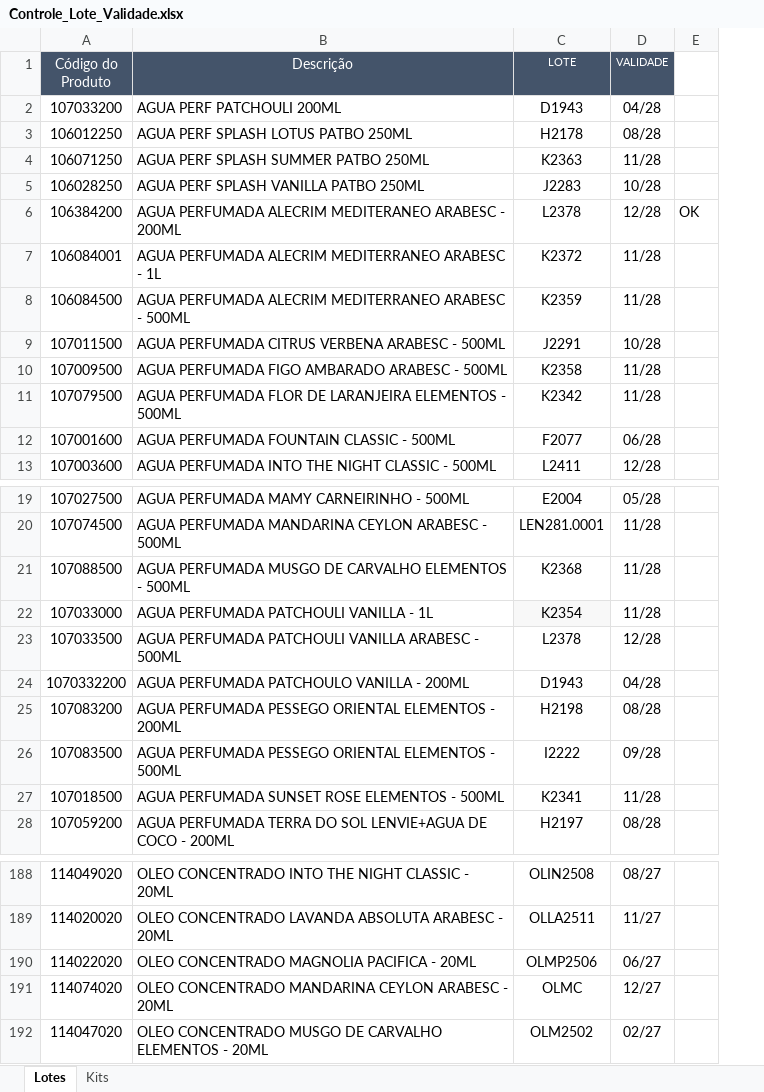
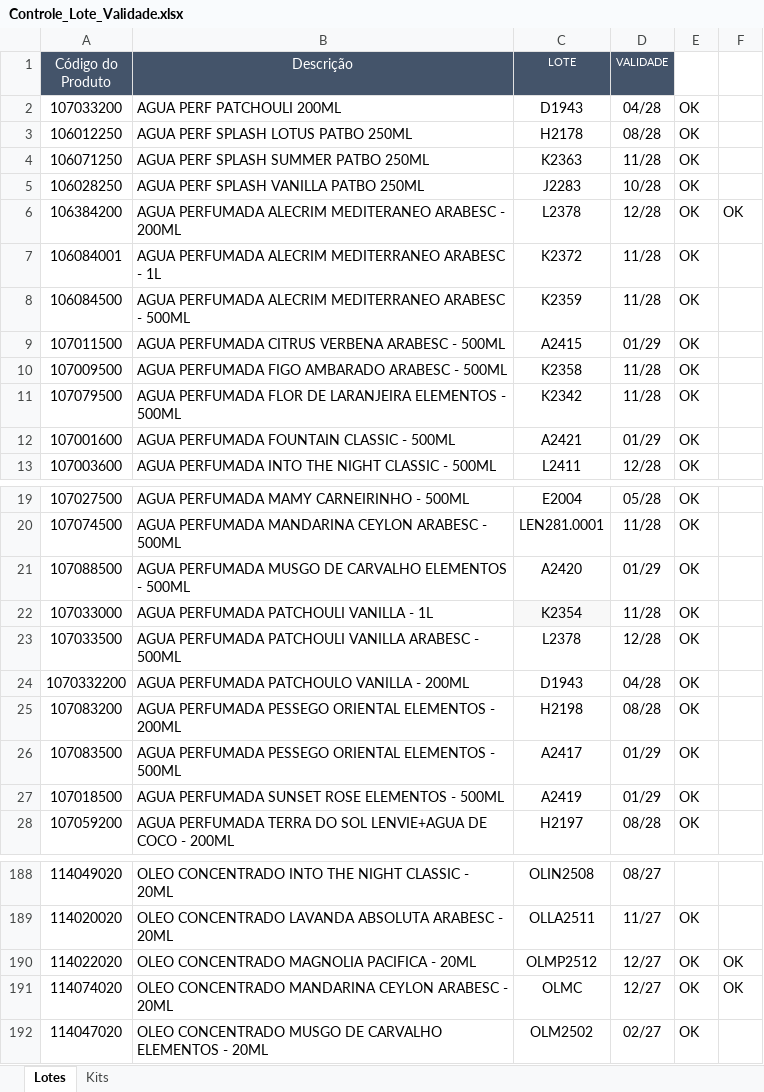
Before and after one commit to Aciem22/Rastreabilidade-Remessa, an Excel workbook: Controle_Lote_Validade.xlsx, sheet Lotes, drawn as a sheet; only a part is shown, gaps mark what is left out; values as stored, in another font and other column widths than the file's, no borders; charts and pictures not drawn; addresses are those after the commit; the diff covers the shown part only; the diff names each change by its address in the sheet, - before the commit and + after, or states it on an @@ line.

Commit message:
Atualização automática da planilha via Apps Script

```diff
--- a/Controle_Lote_Validade.xlsx (sheet Lotes)
+++ b/Controle_Lote_Validade.xlsx (sheet Lotes)
+column E, rows 2-13: all OK; rows 19-28: all OK; rows 189-192: all OK
-C9 (LOTE): J2291
+C9 (LOTE): A2415
-D9 (VALIDADE): 10/28
+D9 (VALIDADE): 01/29
-C12 (LOTE): F2077
+C12 (LOTE): A2421
-D12 (VALIDADE): 06/28
+D12 (VALIDADE): 01/29
-C21 (LOTE): K2368
+C21 (LOTE): A2420
-D21 (VALIDADE): 11/28
+D21 (VALIDADE): 01/29
-C26 (LOTE): I2222
+C26 (LOTE): A2417
-D26 (VALIDADE): 09/28
+D26 (VALIDADE): 01/29
-C27 (LOTE): K2341
+C27 (LOTE): A2419
-D27 (VALIDADE): 11/28
+D27 (VALIDADE): 01/29
-C190 (LOTE): OLMP2506
+C190 (LOTE): OLMP2512
-D190 (VALIDADE): 06/27
+D190 (VALIDADE): 12/27
-F190:F191: (empty)
+F190:F191: OK
```
Also changed, not shown: 15 edited cells elsewhere in this sheet, sheet Kits.
